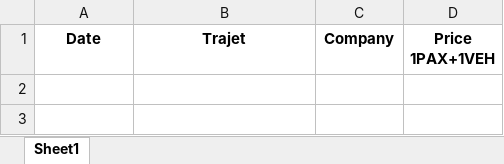
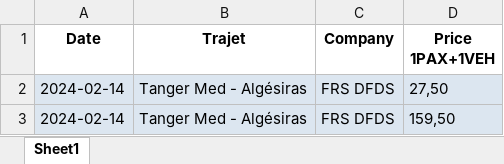
Before and after one commit to 3aLaee/TMPA-Prices-Scrapper, an Excel workbook: aller1V_data.xlsx, sheet Sheet1, drawn as a sheet; values as stored, in another font and other column widths than the file's, no borders; the diff names each change by its address in the sheet, - before the commit and + after, or states it on an @@ line.

```diff
--- a/aller1V_data.xlsx (sheet Sheet1)
+++ b/aller1V_data.xlsx (sheet Sheet1)
+row 2: 2024-02-14 | Tanger Med - Algésiras | FRS DFDS | 27,50
+row 3: 2024-02-14 | Tanger Med - Algésiras | FRS DFDS | 159,50
```
Also changed, not shown: aller1V_analysis.xlsx, aller1_analysis.xlsx, 26 other files.
